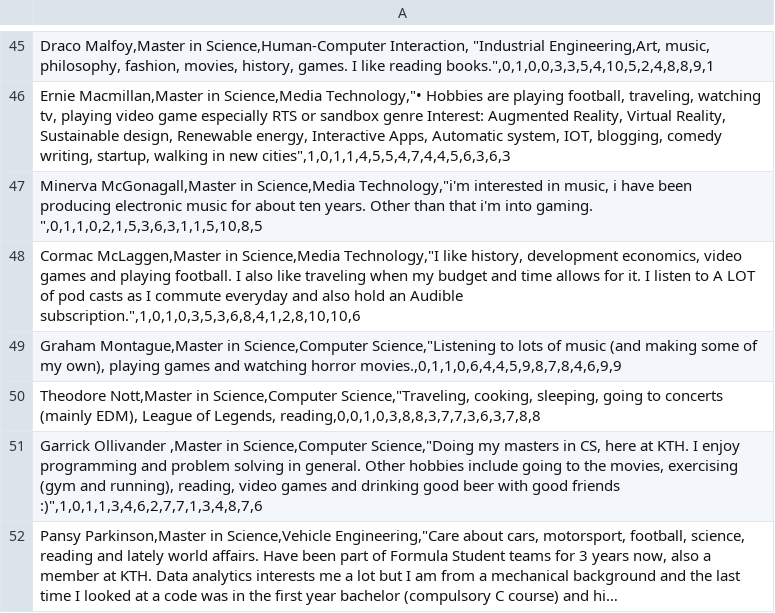
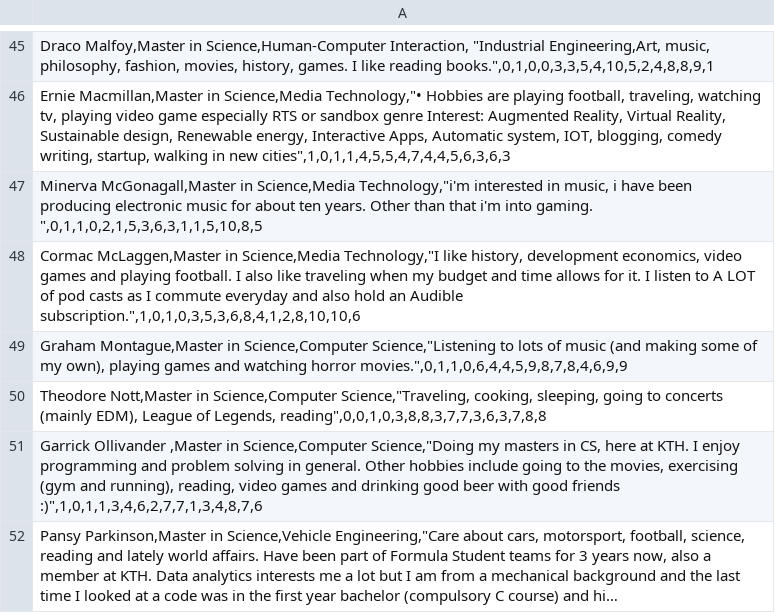
Before and after one commit to sonia-ch/hello-world, a CSV file: datos2.csv, drawn as a sheet; only a part is shown, gaps mark what is left out; long unchanged cells end in ….

Commit message:
Update datos2.csv

```diff
--- a/datos2.csv
+++ b/datos2.csv
@@ -48,4 +48,4 @@ Minerva McGonagall,Master in Science,Media Technology,"i'm interested in music,
 Cormac McLaggen,Master in Science,Media Technology,"I like history, development economics, video games and playing football. I also like traveling when my budget and time allows for it. I listen to A LOT of pod casts as I commute everyday and also hold an Audible subscription.",1,0,1,0,3,5,3,6,8,4,1,2,8,10,10,6;
-Graham Montague,Master in Science,Computer Science,"Listening to lots of music (and making some of my own), playing games and watching horror movies.,0,1,1,0,6,4,4,5,9,8,7,8,4,6,9,9;
-Theodore Nott,Master in Science,Computer Science,"Traveling, cooking, sleeping, going to concerts (mainly EDM), League of Legends, reading,0,0,1,0,3,8,8,3,7,7,3,6,3,7,8,8;
+Graham Montague,Master in Science,Computer Science,"Listening to lots of music (and making some of my own), playing games and watching horror movies.",0,1,1,0,6,4,4,5,9,8,7,8,4,6,9,9;
+Theodore Nott,Master in Science,Computer Science,"Traveling, cooking, sleeping, going to concerts (mainly EDM), League of Legends, reading",0,0,1,0,3,8,8,3,7,7,3,6,3,7,8,8;
 Garrick Ollivander ,Master in Science,Computer Science,"Doing my masters in CS, here at KTH. I enjoy programming and problem solving in general. Other hobbies include going to the movies, exercising (gym and running), reading, video games and drinking good beer with good friends :)",1,0,1,1,3,4,6,2,7,7,1,3,4,8,7,6;
```
